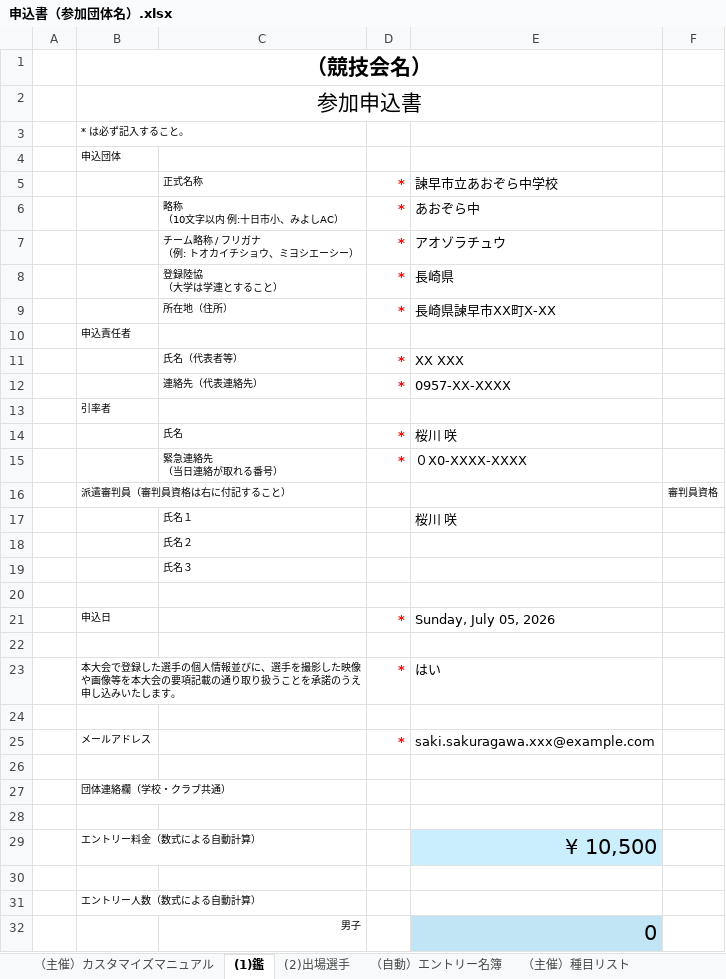
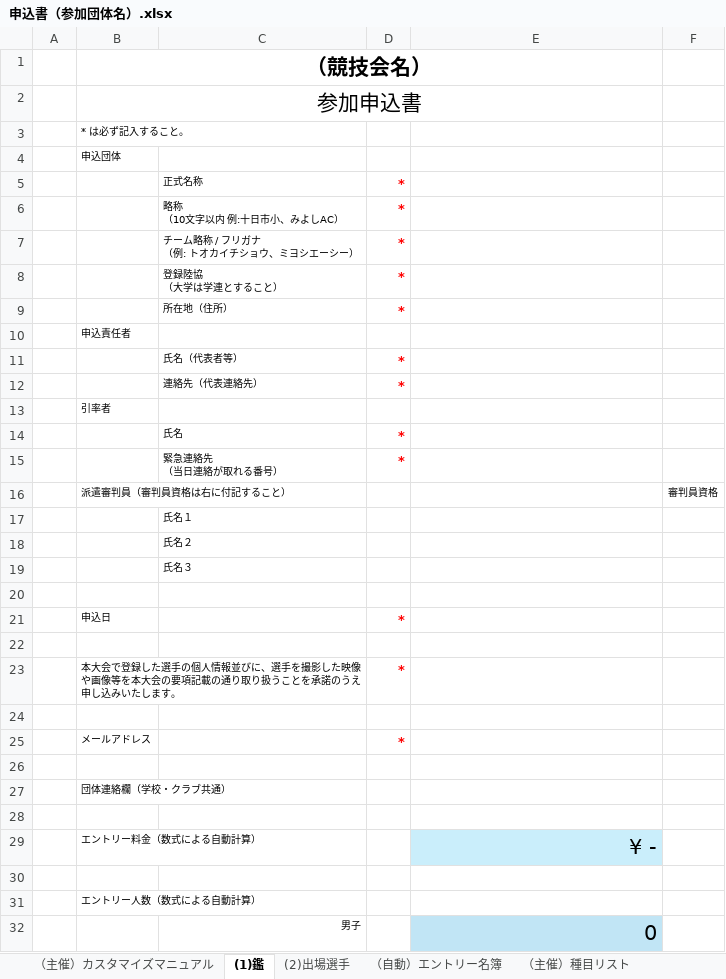
Before and after one commit to SHIMADONBEY/Athletic-MoushiCommu-Excel, an Excel workbook: template/申込書（参加団体名）.xlsx, sheet (1)鑑, drawn as a sheet; only a part is shown; values as stored, in another font and other column widths than the file's, no borders; conditional formats not drawn; the diff covers the shown part only; the diff names each change by its address in the sheet, - before the commit and + after, or states it on an @@ line.

```diff
--- a/template/申込書（参加団体名）.xlsx (sheet (1)鑑)
+++ b/template/申込書（参加団体名）.xlsx (sheet (1)鑑)
-E5: 諫早市立あおぞら中学校
+E5: (empty)
-E6: あおぞら中
+E6: (empty)
-E7: アオゾラチュウ
+E7: (empty)
-E8: 長崎県
+E8: (empty)
-E9: 長崎県諫早市XX町X-XX
+E9: (empty)
-E11: XX XXX
+E11: (empty)
-E12: 0957-XX-XXXX
+E12: (empty)
-E14: 桜川 咲
+E14: (empty)
-E15: ０X0-XXXX-XXXX
+E15: (empty)
-E17: 桜川 咲
+E17: (empty)
-E21: Sunday, July 05, 2026
+E21: (empty)
-E23: はい
+E23: (empty)
-E25: saki.sakuragawa.xxx@example.com
+E25: (empty)
-E29: ¥ 10,500
+E29: ¥ -
```
Also changed, not shown: 1 edited cell elsewhere in this sheet, sheet （自動）エントリー名簿, sheet （主催）種目リスト, sheet (2)出場選手, sheet （主催）設定・リスト, hidden cells.
